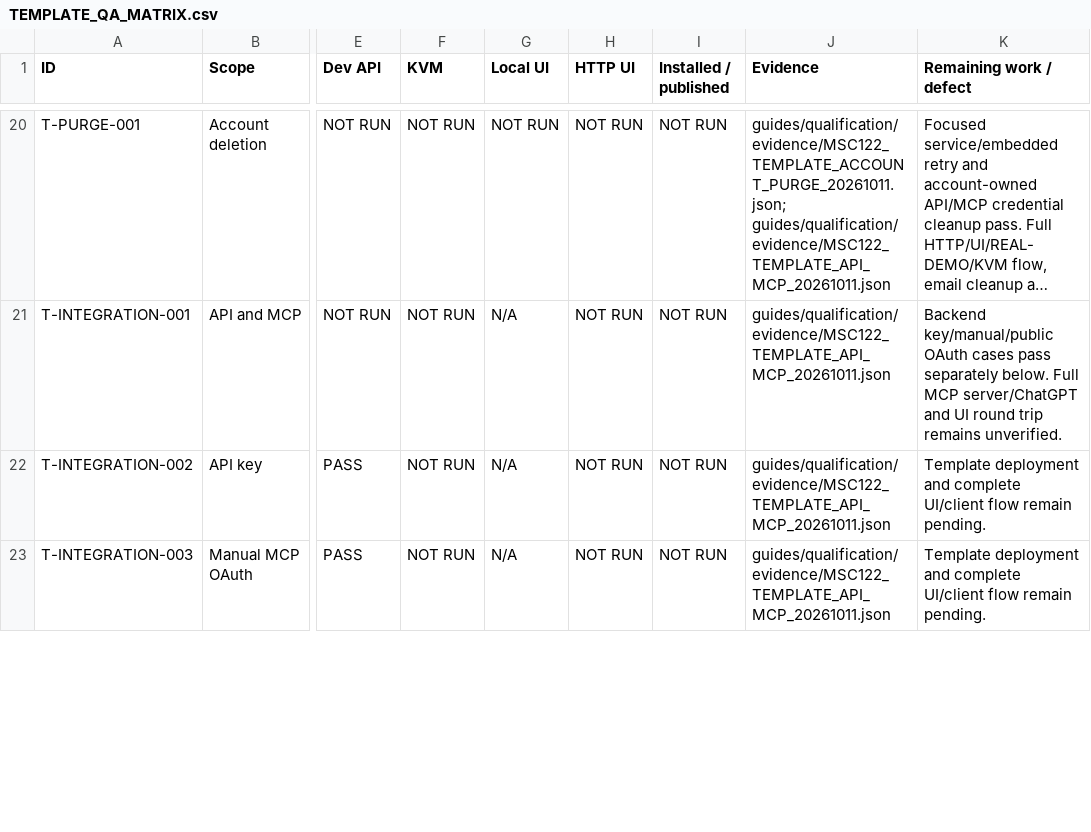
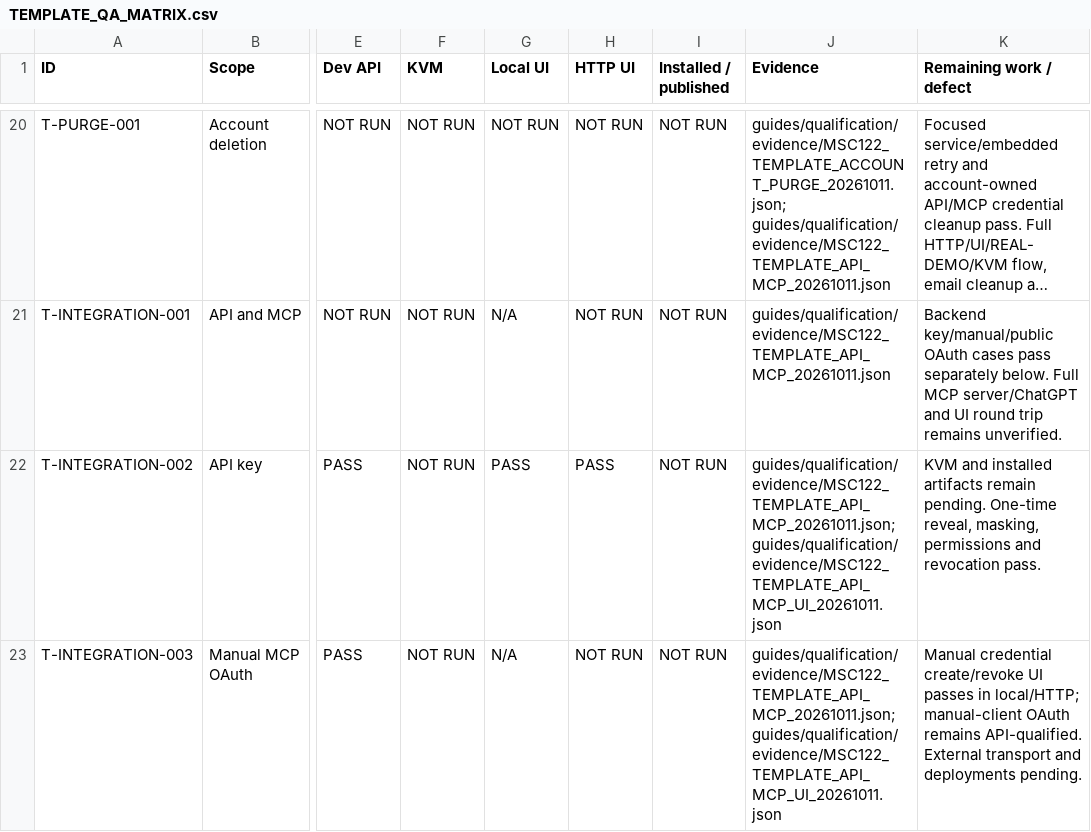
Before and after one commit to fssrepository/myscoutee-template, a CSV file: guides/qa/matrices/TEMPLATE_QA_MATRIX.csv, drawn as a sheet; only a part is shown, gaps mark what is left out; long unchanged cells end in …; the diff covers the shown part only; the diff names each change by its address in the sheet, - before the commit and + after, or states it on an @@ line.

Commit message:
feat(MSC-122): qualify template API and MCP browser settings

```diff
--- a/guides/qa/matrices/TEMPLATE_QA_MATRIX.csv
+++ b/guides/qa/matrices/TEMPLATE_QA_MATRIX.csv
-G22 (Local UI): N/A
+G22 (Local UI): PASS
-H22 (HTTP UI): NOT RUN
+H22 (HTTP UI): PASS
-J22:J23 (Evidence): guides/qualification/evidence/MSC122_TEMPLATE_API_MCP_20261011.json
+J22:J23 (Evidence): guides/qualification/evidence/MSC122_TEMPLATE_API_MCP_20261011.json; guides/qualification/evidence/MSC122_TEMPLATE_API_MCP_UI_20261011.json
-K22 (Remaining work / defect): Template deployment and complete UI/client flow remain pending.
+K22 (Remaining work / defect): KVM and installed artifacts remain pending. One-time reveal, masking, permissions and revocation pass.
-K23 (Remaining work / defect): Template deployment and complete UI/client flow remain pending.
+K23 (Remaining work / defect): Manual credential create/revoke UI passes in local/HTTP; manual-client OAuth remains API-qualified. External transport and deployments pending.
```
Also changed, not shown: 1 added row and 3 edited cells elsewhere in this file, 20 other files.
